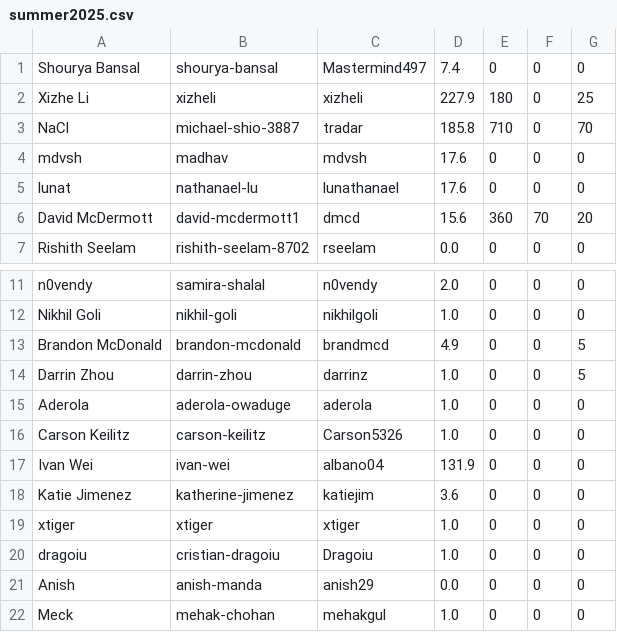
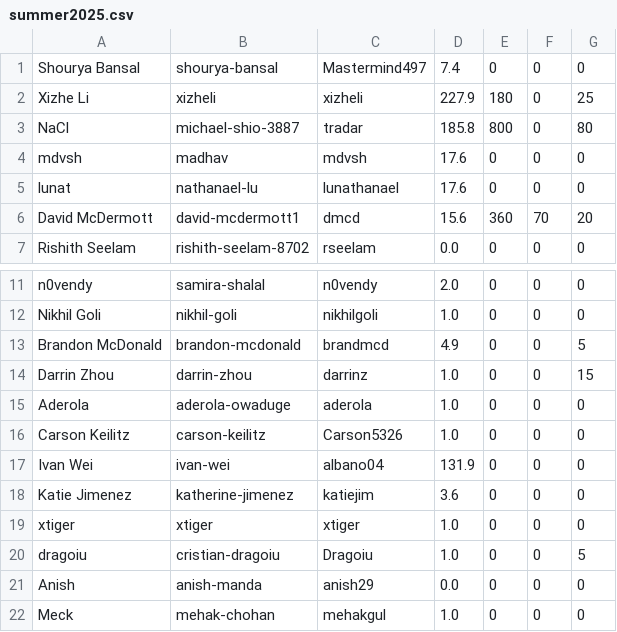
Before and after one commit to UMiPT/umipt.github.io, a CSV file: data/summer2025.csv, drawn as a sheet; only a part is shown, gaps mark what is left out.

```diff
--- a/data/summer2025.csv
+++ b/data/summer2025.csv
@@ -2,3 +2,3 @@ Shourya Bansal,shourya-bansal,Mastermind497,7.4,0,0,0
 Xizhe Li,xizheli,xizheli,227.9,180,0,25
-NaCl,michael-shio-3887,tradar,185.8,710,0,70
+NaCl,michael-shio-3887,tradar,185.8,800,0,80
 mdvsh,madhav,mdvsh,17.6,0,0,0
@@ -13,3 +13,3 @@ Nikhil Goli,nikhil-goli,nikhilgoli,1.0,0,0,0
 Brandon McDonald,brandon-mcdonald,brandmcd,4.9,0,0,5
-Darrin Zhou,darrin-zhou,darrinz,1.0,0,0,5
+Darrin Zhou,darrin-zhou,darrinz,1.0,0,0,15
 Aderola,aderola-owaduge,aderola,1.0,0,0,0
@@ -19,3 +19,3 @@ Katie Jimenez,katherine-jimenez,katiejim,3.6,0,0,0
 xtiger,xtiger,xtiger,1.0,0,0,0
-dragoiu,cristian-dragoiu,Dragoiu,1.0,0,0,0
+dragoiu,cristian-dragoiu,Dragoiu,1.0,0,0,5
 Anish,anish-manda,anish29,0.0,0,0,0
```
Also changed, not shown: 1 other file.
